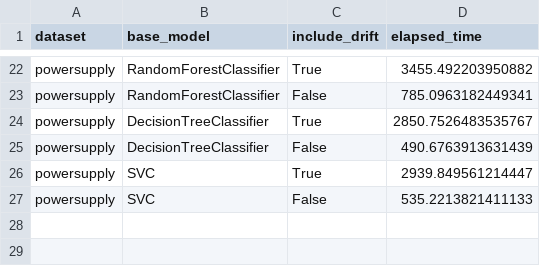
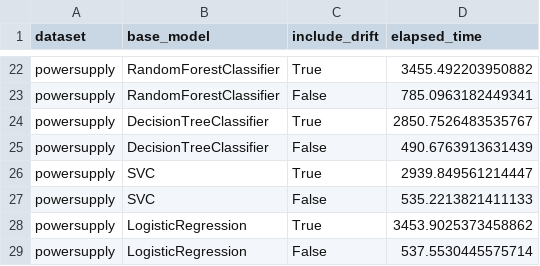
Before and after one commit to feamelo/drift-meta-learning, a CSV file: src/experiments/results/elapsed_time.csv, drawn as a sheet; only a part is shown, gaps mark what is left out; the diff names each change by its address in the sheet, - before the commit and + after, or states it on an @@ line.

Commit message:
run experiments for powersupply with Slogistic regression as base model

```diff
--- a/src/experiments/results/elapsed_time.csv
+++ b/src/experiments/results/elapsed_time.csv
+row 28: powersupply | LogisticRegression | True | 3453.9025373458862
+row 29: powersupply | LogisticRegression | False | 537.5530445575714
```
Also changed, not shown: 4 other files.
